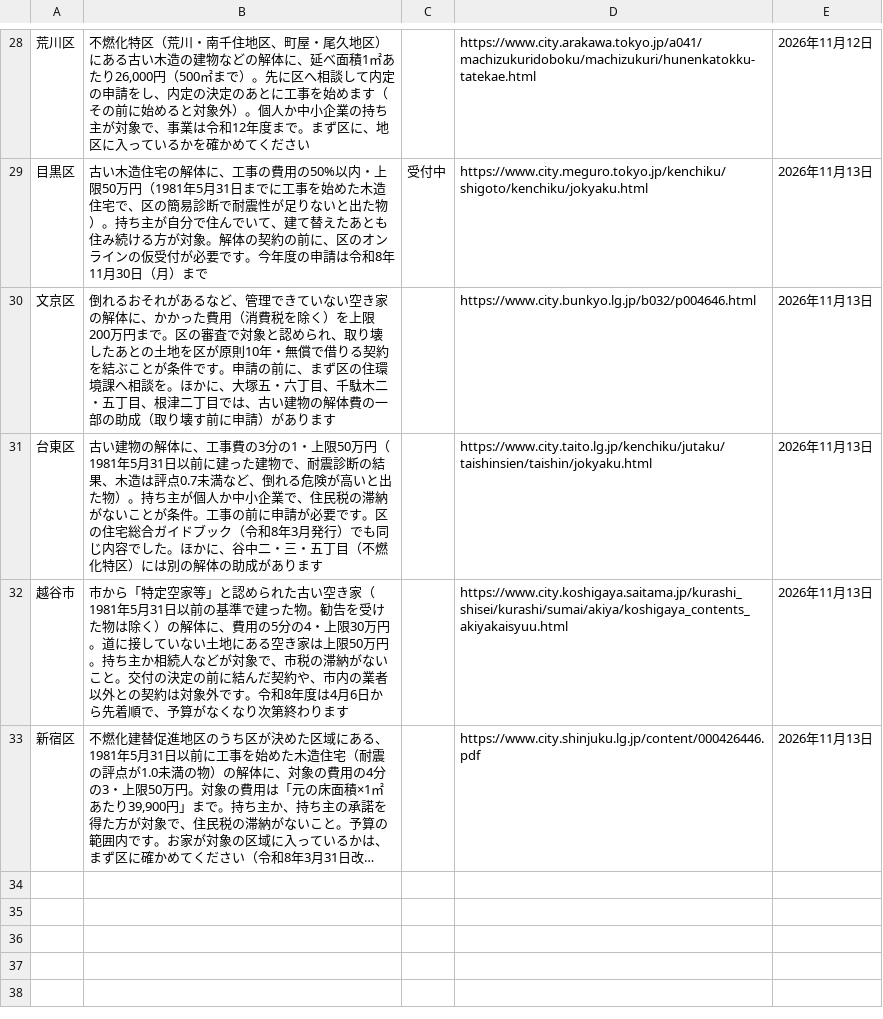
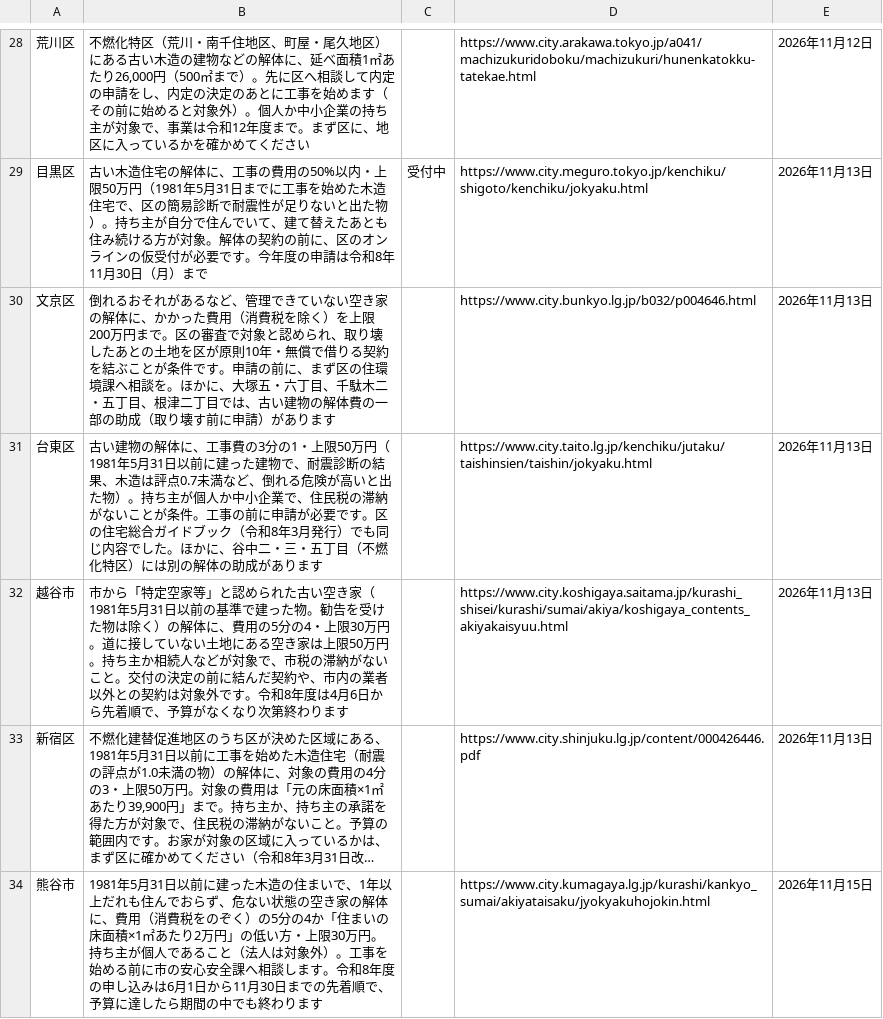
Before and after one commit to oreusa/usagi-fudosan-media, a TSV file: tools/kaitai/kanto_hojo.tsv, drawn as a sheet; only a part is shown, gaps mark what is left out; long unchanged cells end in …; the diff names each change by its address in the sheet, - before the commit and + after, or states it on an @@ line.

```diff
--- a/tools/kaitai/kanto_hojo.tsv
+++ b/tools/kaitai/kanto_hojo.tsv
+row 34: 熊谷市 | 1981年5月31日以前に建った木造の住まいで、1年以上だれも住んでおらず、危ない状態の空き家の解体に、費用（消費税をのぞく）の5分の4か「住まいの床面積×1㎡あたり2万円」の低い方・上限30万円。持ち主が個人であること（法人は対象外）。工事を始める前に市の安心安全課へ相談します。令和8年度の申し込みは6月1日から11月30日までの先着順で、予算に達したら期間の中でも終わります |  | https://www.city.kumagaya.lg.jp/kurashi/kankyo_sumai/akiyataisaku/jyokyakuhojokin.html | 2026年11月15日
```
Also changed, not shown: 5 other files.
